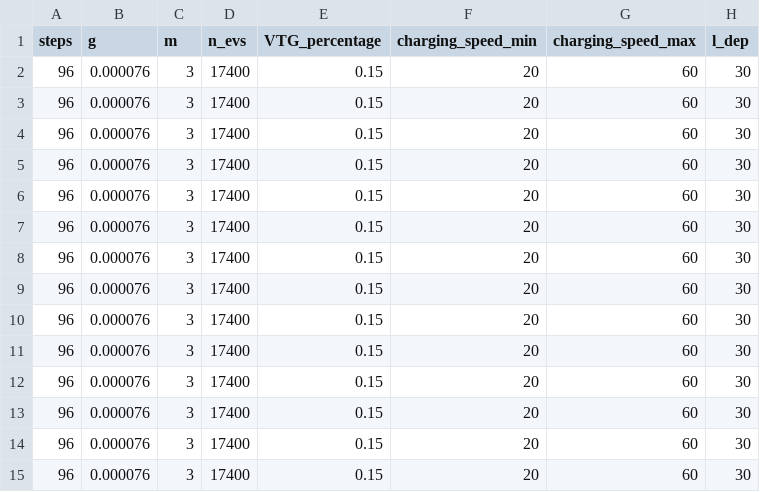
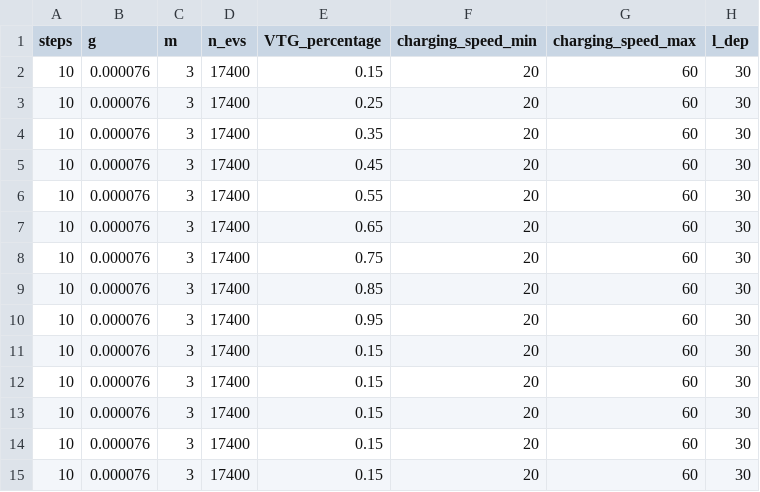
Before and after one commit to floristevito/SEN9120_Advanced_Agent_Based_Modelling, a CSV file: data/profiles.csv, drawn as a sheet; only a part is shown; the diff names each change by its address in the sheet, - before the commit and + after, or states it on an @@ line.

```diff
--- a/data/profiles.csv
+++ b/data/profiles.csv
-A2:A15 (steps): 96
+A2:A15 (steps): 10
-E3 (VTG_percentage): 0.15
+E3 (VTG_percentage): 0.25
-E4 (VTG_percentage): 0.15
+E4 (VTG_percentage): 0.35
-E5 (VTG_percentage): 0.15
+E5 (VTG_percentage): 0.45
-E6 (VTG_percentage): 0.15
+E6 (VTG_percentage): 0.55
-E7 (VTG_percentage): 0.15
+E7 (VTG_percentage): 0.65
-E8 (VTG_percentage): 0.15
+E8 (VTG_percentage): 0.75
-E9 (VTG_percentage): 0.15
+E9 (VTG_percentage): 0.85
-E10 (VTG_percentage): 0.15
+E10 (VTG_percentage): 0.95
```
Also changed, not shown: 13 other files.
